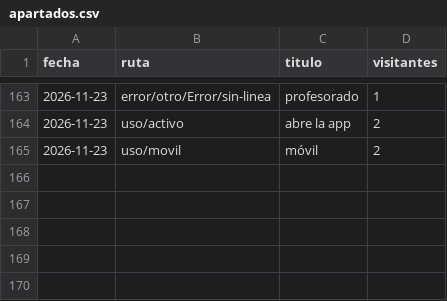
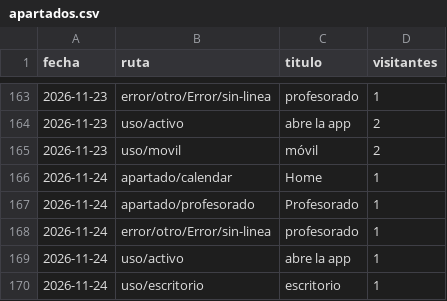
Before and after one commit to jaandrix/bitacora-panel, a CSV file: datos/apartados.csv, drawn as a sheet; only a part is shown, gaps mark what is left out; the diff names each change by its address in the sheet, - before the commit and + after, or states it on an @@ line.

```diff
--- a/datos/apartados.csv
+++ b/datos/apartados.csv
+row 166: 2026-11-24 | apartado/calendar | Home | 1
+row 167: 2026-11-24 | apartado/profesorado | Profesorado | 1
+row 168: 2026-11-24 | error/otro/Error/sin-linea | profesorado | 1
+row 169: 2026-11-24 | uso/activo | abre la app | 1
+row 170: 2026-11-24 | uso/escritorio | escritorio | 1
```
Also changed, not shown: datos/web.csv.
